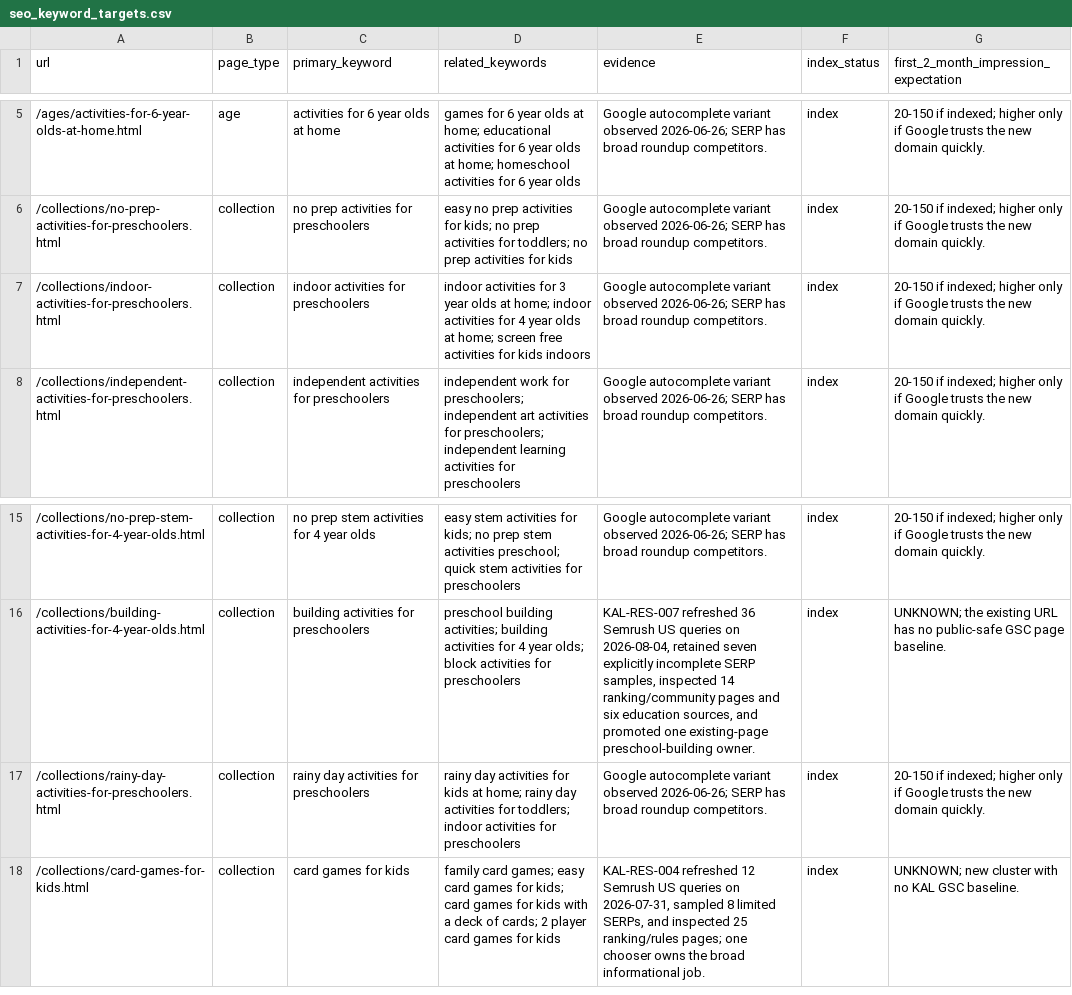
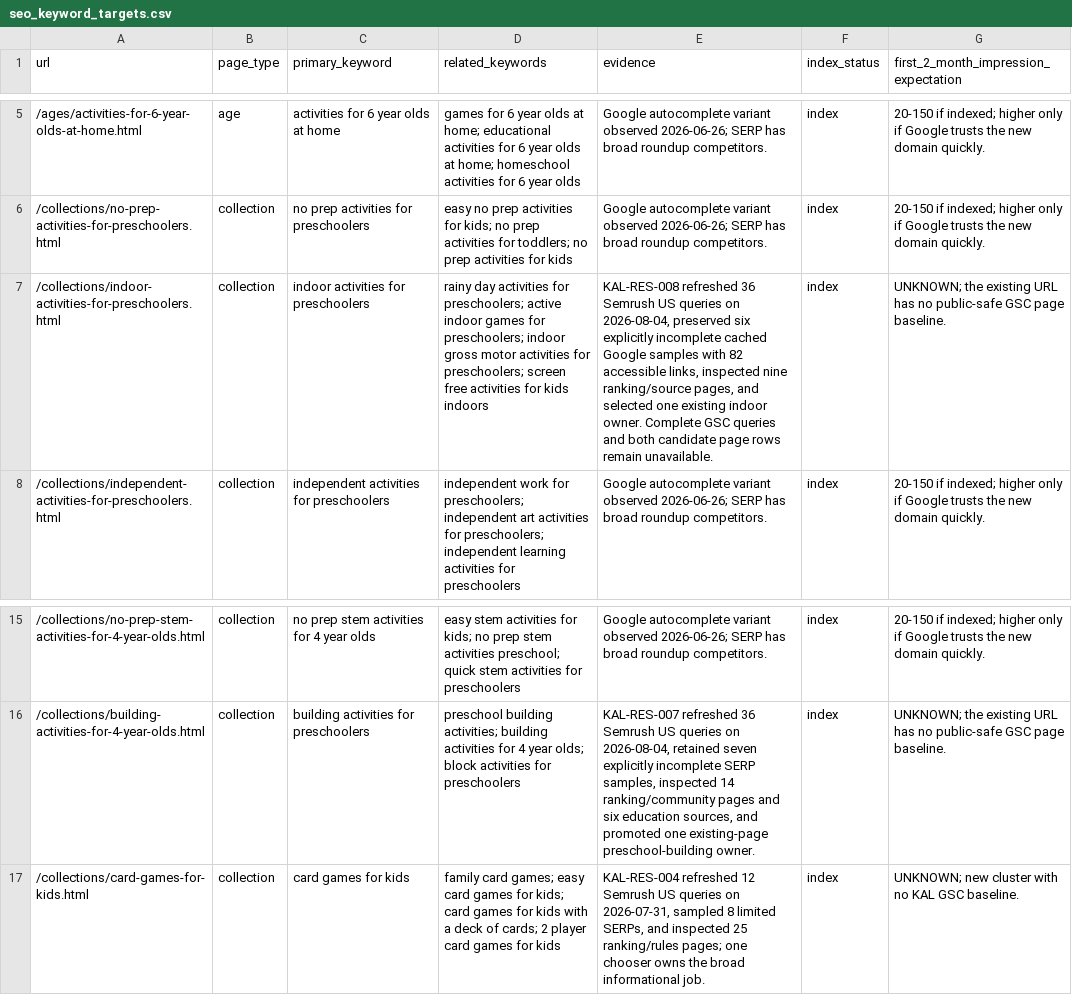
Before and after one commit to agarg21/preschool-build-lab, a CSV file: data/seo_keyword_targets.csv, drawn as a sheet; only a part is shown, gaps mark what is left out; the diff names each change by its address in the sheet, - before the commit and + after, or states it on an @@ line.

Commit message:
Consolidate preschool indoor activity ownership

```diff
--- a/data/seo_keyword_targets.csv
+++ b/data/seo_keyword_targets.csv
-D7 (related_keywords): indoor activities for 3 year olds at home; indoor activities for 4 year olds at home; screen free…
+D7 (related_keywords): rainy day activities for preschoolers; active indoor games for preschoolers; indoor gross motor activities for preschoolers; screen free…
-E7 (evidence): Google autocomplete variant observed 2026-06-26; SERP has broad roundup competitors.
+E7 (evidence): KAL-RES-008 refreshed 36 Semrush US queries on 2026-08-04, preserved six explicitly incomplete cached Google samples with 82 accessible links, inspected nine ranking/source pages, and selected one existing indoor owner. Complete GSC queries and both candidate page rows remain unavailable.
-G7: 20-150 if indexed; higher only if Google trusts the new domain quickly.
+G7: UNKNOWN; the existing URL has no public-safe GSC page baseline.
-row 17: /collections/rainy-day-activities-for-preschoolers.html | collection | rainy day activities for preschoolers | rainy day activities for kids at home; rainy day activities for toddlers; indoor activities for preschoolers | Google autocomplete variant observed 2026-06-26; SERP has broad roundup competitors. | index | 20-150 if indexed; higher only if Google trusts the new domain quickly.
```
Also changed, not shown: 19 other files.
